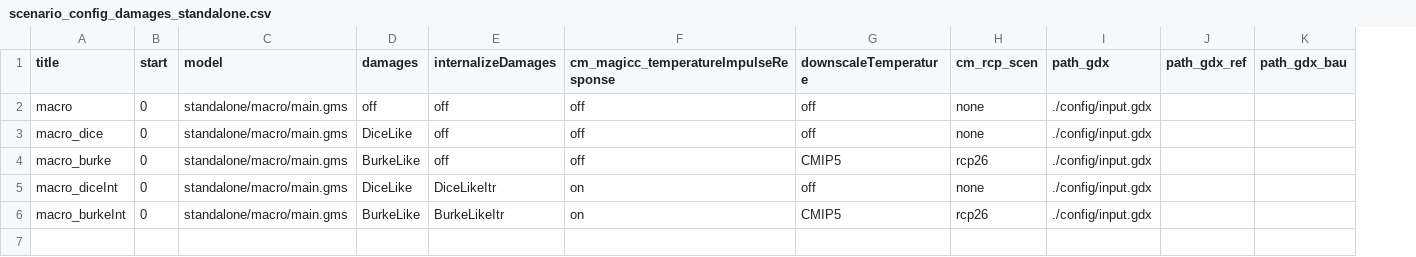
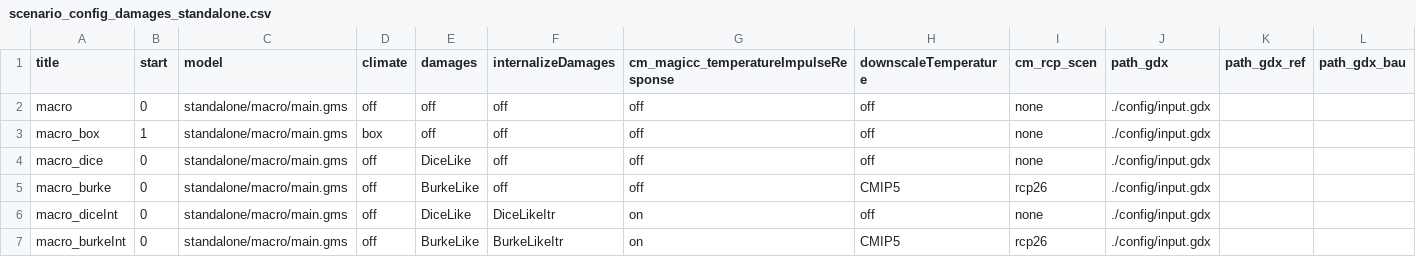
Before and after one commit to johanneskoch94/remind, a CSV file: config/scenario_config_damages_standalone.csv, drawn as a sheet; addresses are those after the commit; the diff names each change by its address in the sheet, - before the commit and + after, or states it on an @@ line.

Commit message:
wip add climate box model

```diff
--- a/config/scenario_config_damages_standalone.csv
+++ b/config/scenario_config_damages_standalone.csv
+column D (climate), row 2: off; rows 4-7: all off
+row 3: macro_box | 1 | standalone/macro/main.gms | box | off | off | off | off | none | ./config/input.gdx
```
Also changed, not shown: 12 other files.
